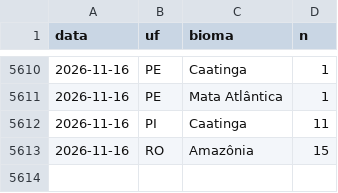
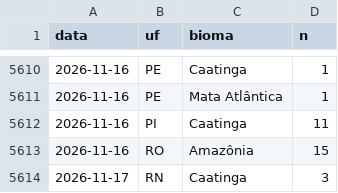
Before and after one commit to ladriasces/Monitor-El-Nino, a CSV file: data/ref/focos_ref_diario.csv, drawn as a sheet; only a part is shown, gaps mark what is left out; the diff names each change by its address in the sheet, - before the commit and + after, or states it on an @@ line.

```diff
--- a/data/ref/focos_ref_diario.csv
+++ b/data/ref/focos_ref_diario.csv
+row 5614: 2026-11-17 | RN | Caatinga | 3
```
